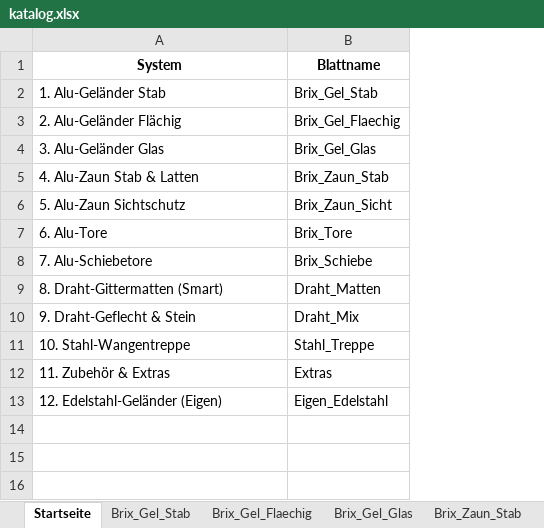
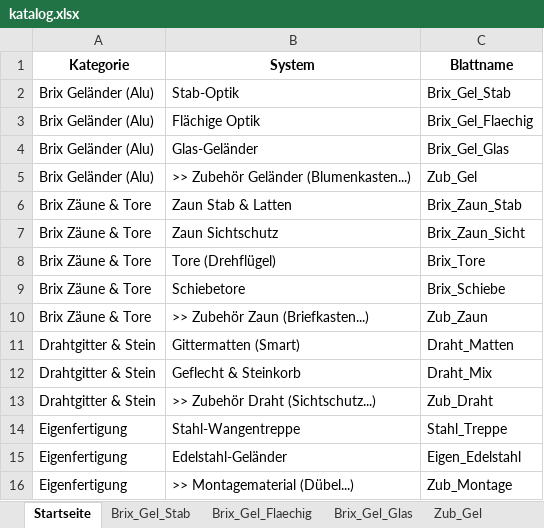
Before and after one commit to meingassnermatthias-eng/BrixKalkGel-nder, an Excel workbook: katalog.xlsx, sheet Startseite, drawn as a sheet; values as stored, in another font and other column widths than the file's, no borders; removed rows and columns are numbered as before the commit, all else as after; the diff names each change by its address in the sheet, - before the commit and + after, or states it on an @@ line.

```diff
--- a/katalog.xlsx (sheet Startseite)
+++ b/katalog.xlsx (sheet Startseite)
+sheet tab: Zub_Gel
+column A (Kategorie), rows 2-4: all Brix Geländer (Alu); rows 6-9: all Brix Zäune & Tore; rows 11-12: Drahtgitter & Stein | Drahtgitter & Stein; rows 14-15: Eigenfertigung | Eigenfertigung
-B2 (System): 1. Alu-Geländer Stab
+B2 (System): Stab-Optik
-B3 (System): 2. Alu-Geländer Flächig
+B3 (System): Flächige Optik
-B4 (System): 3. Alu-Geländer Glas
+B4 (System): Glas-Geländer
+row 5: Brix Geländer (Alu) | >> Zubehör Geländer (Blumenkasten...) | Zub_Gel
-B6 (System): 4. Alu-Zaun Stab & Latten
+B6 (System): Zaun Stab & Latten
-B7 (System): 5. Alu-Zaun Sichtschutz
+B7 (System): Zaun Sichtschutz
-B8 (System): 6. Alu-Tore
+B8 (System): Tore (Drehflügel)
-B9 (System): 7. Alu-Schiebetore
+B9 (System): Schiebetore
+row 10: Brix Zäune & Tore | >> Zubehör Zaun (Briefkasten...) | Zub_Zaun
-B11 (System): 8. Draht-Gittermatten (Smart)
+B11 (System): Gittermatten (Smart)
-B12 (System): 9. Draht-Geflecht & Stein
+B12 (System): Geflecht & Steinkorb
+row 13: Drahtgitter & Stein | >> Zubehör Draht (Sichtschutz...) | Zub_Draht
-B14 (System): 10. Stahl-Wangentreppe
+B14 (System): Stahl-Wangentreppe
-row 12: 11. Zubehör & Extras | Extras
-B15 (System): 12. Edelstahl-Geländer (Eigen)
+B15 (System): Edelstahl-Geländer
+row 16: Eigenfertigung | >> Montagematerial (Dübel...) | Zub_Montage
```
Also changed, not shown: sheet Brix_Tore, sheet Brix_Schiebe, sheet Brix_Zaun_Stab, sheet Brix_Zaun_Sicht, sheet Brix_Gel_Glas, sheet Eigen_Edelstahl, other sheet tabs.
